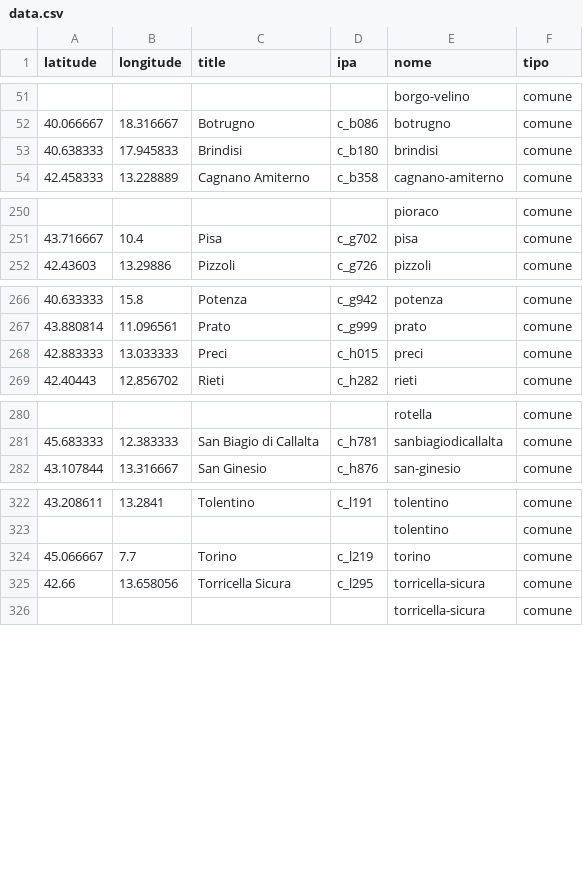
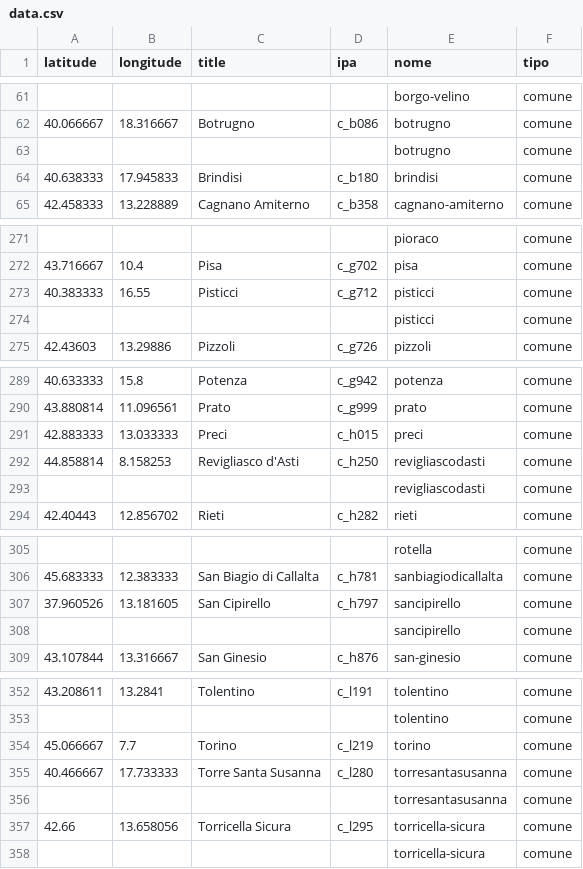
Before and after one commit to ondata/albopopTwoDotZero, a CSV file: script/data.csv, drawn as a sheet; only a part is shown, gaps mark what is left out; the diff covers the shown part only; the diff names each change by its address in the sheet, - before the commit and + after, or states it on an @@ line.

```diff
--- a/script/data.csv
+++ b/script/data.csv
+row 63:  |  |  |  | botrugno | comune
+row 273: 40.383333 | 16.55 | Pisticci | c_g712 | pisticci | comune
+row 274:  |  |  |  | pisticci | comune
+row 292: 44.858814 | 8.158253 | Revigliasco d'Asti | c_h250 | revigliascodasti | comune
+row 293:  |  |  |  | revigliascodasti | comune
+row 307: 37.960526 | 13.181605 | San Cipirello | c_h797 | sancipirello | comune
+row 308:  |  |  |  | sancipirello | comune
+row 355: 40.466667 | 17.733333 | Torre Santa Susanna | c_l280 | torresantasusanna | comune
+row 356:  |  |  |  | torresantasusanna | comune
```
Also changed, not shown: 23 added rows elsewhere in this file, 10 other files.
